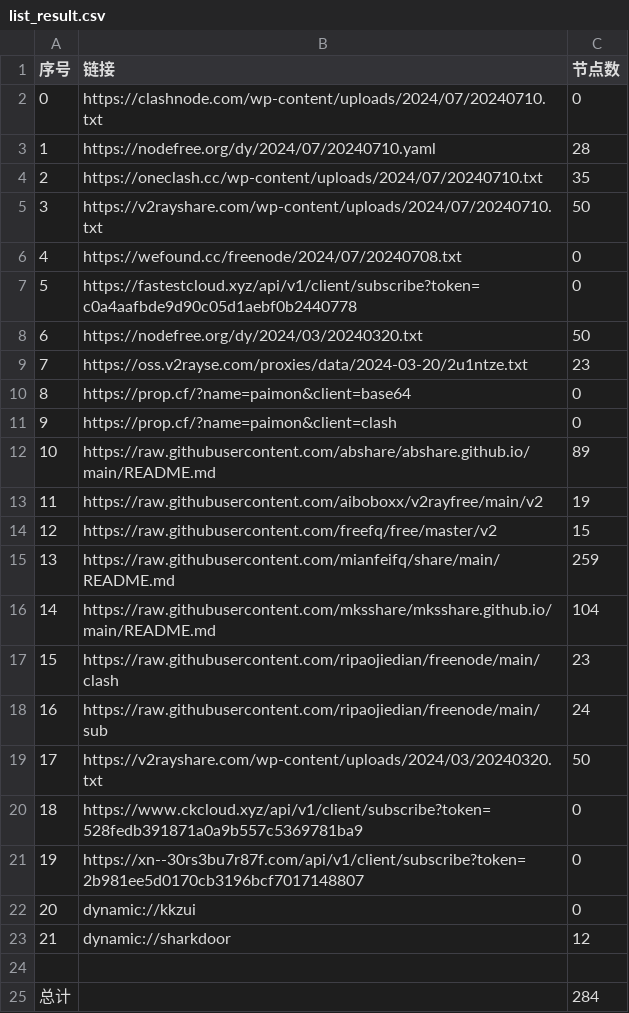
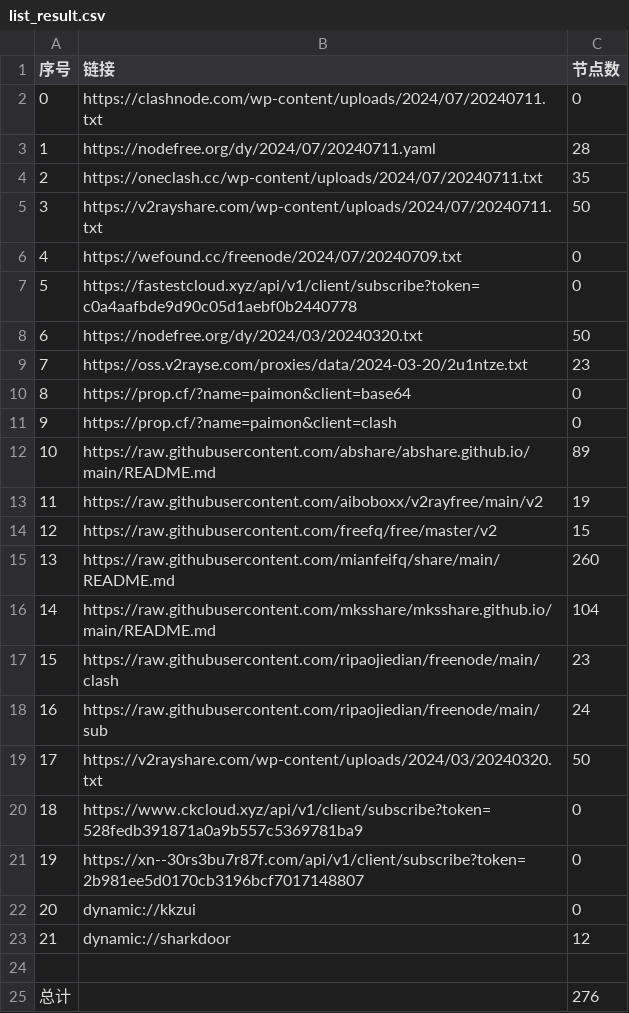
Before and after one commit to xfxx2022/AutoMergePublicNodes, a CSV file: list_result.csv, drawn as a sheet.

```diff
--- a/list_result.csv
+++ b/list_result.csv
@@ -1,7 +1,7 @@
 序号,链接,节点数
-0,https://clashnode.com/wp-content/uploads/2024/07/20240710.txt,0
-1,https://nodefree.org/dy/2024/07/20240710.yaml,28
-2,https://oneclash.cc/wp-content/uploads/2024/07/20240710.txt,35
-3,https://v2rayshare.com/wp-content/uploads/2024/07/20240710.txt,50
-4,https://wefound.cc/freenode/2024/07/20240708.txt,0
+0,https://clashnode.com/wp-content/uploads/2024/07/20240711.txt,0
+1,https://nodefree.org/dy/2024/07/20240711.yaml,28
+2,https://oneclash.cc/wp-content/uploads/2024/07/20240711.txt,35
+3,https://v2rayshare.com/wp-content/uploads/2024/07/20240711.txt,50
+4,https://wefound.cc/freenode/2024/07/20240709.txt,0
 5,https://fastestcloud.xyz/api/v1/client/subscribe?token=c0a4aafbde9d90c05d1aebf0b2440778,0
@@ -14,3 +14,3 @@
 12,https://raw.githubusercontent.com/freefq/free/master/v2,15
-13,https://raw.githubusercontent.com/mianfeifq/share/main/README.md,259
+13,https://raw.githubusercontent.com/mianfeifq/share/main/README.md,260
 14,https://raw.githubusercontent.com/mksshare/mksshare.github.io/main/README.md,104
@@ -24,2 +24,2 @@
 
-总计,,284
+总计,,276
```
Also changed, not shown: 11 other files.
